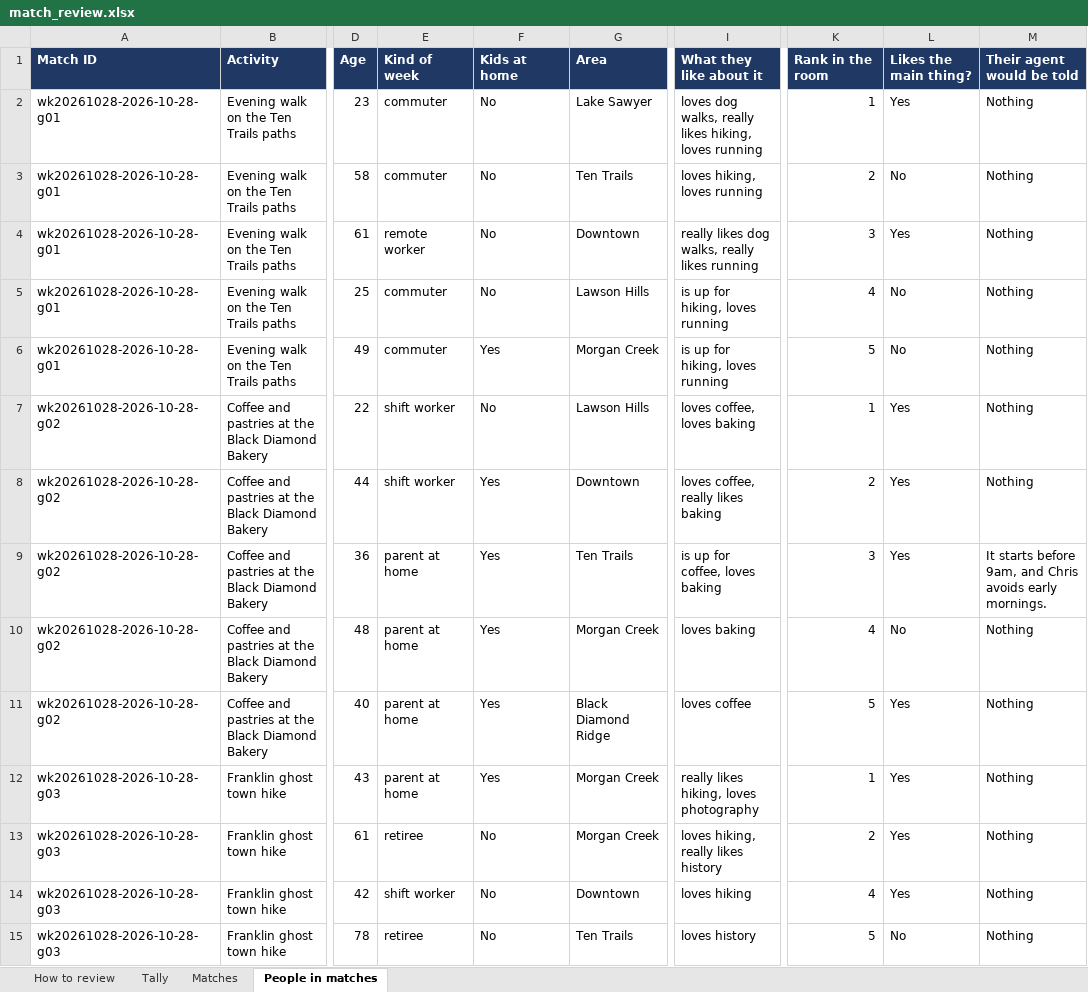
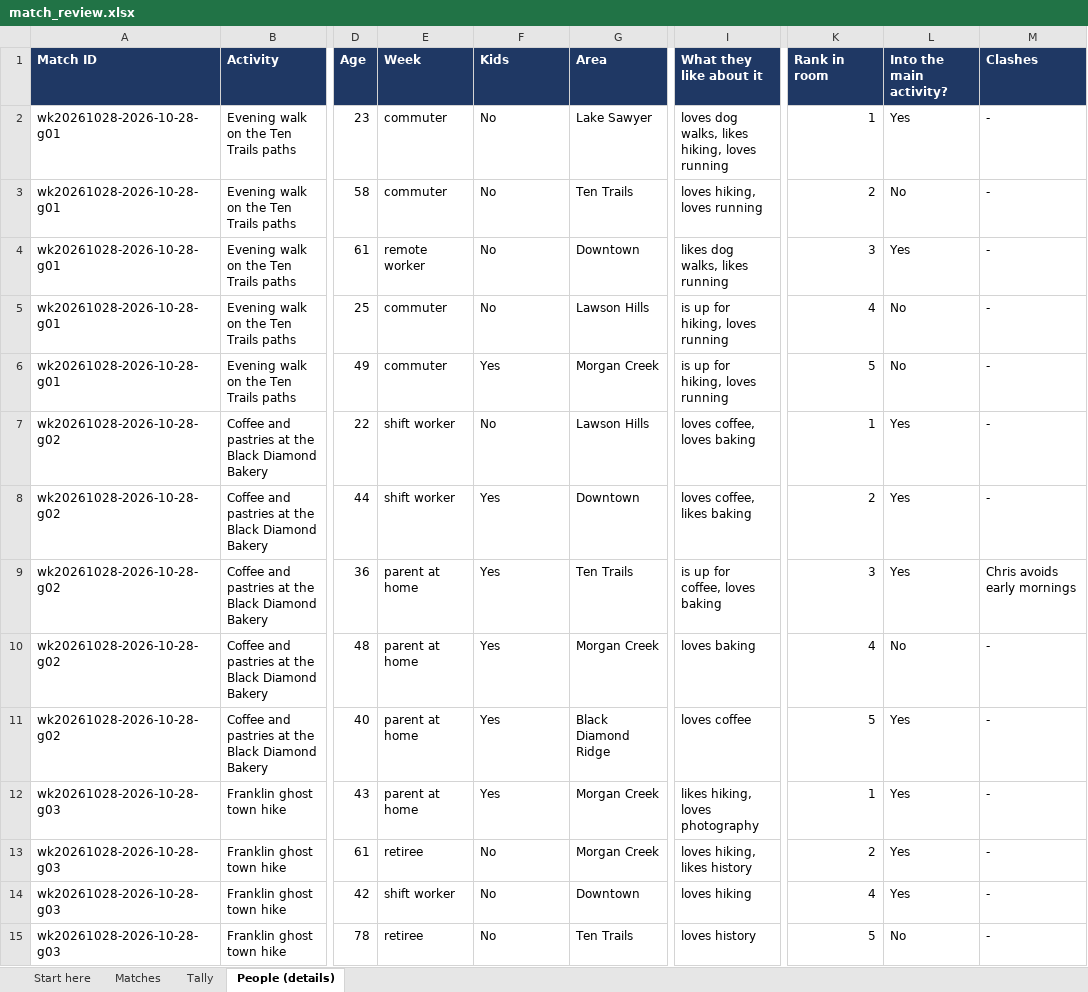
Before and after one commit to idanshaviner/Clawnly, an Excel workbook: evaluation/match_review.xlsx, sheet People (details), drawn as a sheet; only a part is shown, gaps mark what is left out; values as stored, in another font and other column widths than the file's, no borders; the diff covers the shown part only; the diff names each change by its address in the sheet, - before the commit and + after, or states it on an @@ line.

```diff
--- a/evaluation/match_review.xlsx (sheet People (details))
+++ b/evaluation/match_review.xlsx (sheet People (details))
-sheet tab: How to review
+sheet tab: Start here
-sheet tab: People in matches
+sheet tab: People (details)
@@ sheet tab order changed: Start here | Matches | Tally | People (details) @@
-E1: Kind of week
+E1: Week
-F1: Kids at home
+F1: Kids
-K1: Rank in the room
+K1: Rank in room
-L1: Likes the main thing?
+L1: Into the main activity?
-M1: Their agent would be told
+M1: Clashes
-I2 (What they like about it): …dog walks, really likes hiking,…
+I2 (What they like about it): …dog walks, likes hiking,…
-M2:M8 (Clashes): Nothing
+M2:M8 (Clashes): -
-I4 (What they like about it): really likes dog walks, really likes running
+I4 (What they like about it): likes dog walks, likes running
-I8 (What they like about it): loves coffee, really likes baking
+I8 (What they like about it): loves coffee, likes baking
-M9 (Clashes): It starts before 9am, and Chris avoids early mornings.
+M9 (Clashes): Chris avoids early mornings
-M10:M15 (Clashes): Nothing
+M10:M15 (Clashes): -
-I12 (What they like about it): really likes hiking, loves photography
+I12 (What they like about it): likes hiking, loves photography
-I13 (What they like about it): loves hiking, really likes history
+I13 (What they like about it): loves hiking, likes history
```
Also changed, not shown: 1710 edited cells elsewhere in this sheet, sheet Matches, sheet Start here, sheet Tally.
